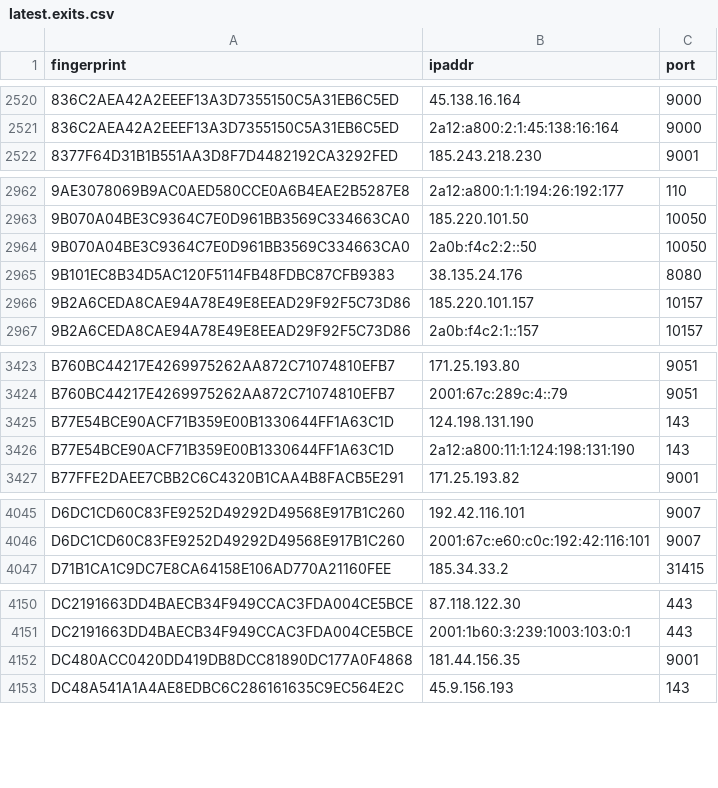
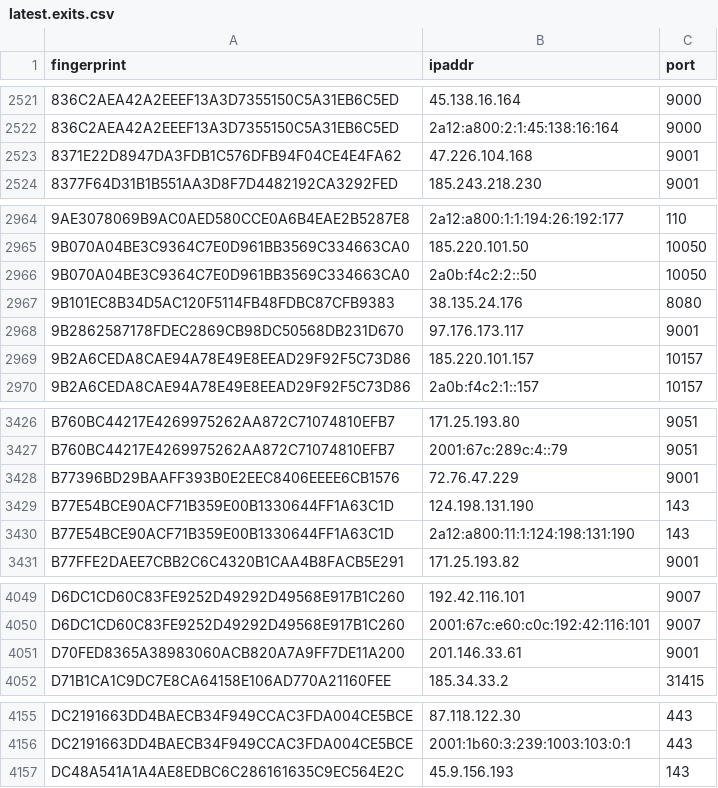
Before and after one commit to ling0x/tor-nodes, a CSV file: latest.exits.csv, drawn as a sheet; only a part is shown, gaps mark what is left out; the diff covers the shown part only.

```diff
--- a/latest.exits.csv
+++ b/latest.exits.csv
@@ -2521,2 +2522,3 @@ fingerprint,ipaddr,port
 836C2AEA42A2EEEF13A3D7355150C5A31EB6C5ED,2a12:a800:2:1:45:138:16:164,9000
+8371E22D8947DA3FDB1C576DFB94F04CE4E4FA62,47.226.104.168,9001
 8377F64D31B1B551AA3D8F7D4482192CA3292FED,185.243.218.230,9001
@@ -2965,2 +2967,3 @@ fingerprint,ipaddr,port
 9B101EC8B34D5AC120F5114FB48FDBC87CFB9383,38.135.24.176,8080
+9B2862587178FDEC2869CB98DC50568DB231D670,97.176.173.117,9001
 9B2A6CEDA8CAE94A78E49E8EEAD29F92F5C73D86,185.220.101.157,10157
@@ -3424,2 +3427,3 @@ B760BC44217E4269975262AA872C71074810EFB7,171.25.193.80,9051
 B760BC44217E4269975262AA872C71074810EFB7,2001:67c:289c:4::79,9051
+B77396BD29BAAFF393B0E2EEC8406EEEE6CB1576,72.76.47.229,9001
 B77E54BCE90ACF71B359E00B1330644FF1A63C1D,124.198.131.190,143
@@ -4046,2 +4050,3 @@ D6DC1CD60C83FE9252D49292D49568E917B1C260,192.42.116.101,9007
 D6DC1CD60C83FE9252D49292D49568E917B1C260,2001:67c:e60:c0c:192:42:116:101,9007
+D70FED8365A38983060ACB820A7A9FF7DE11A200,201.146.33.61,9001
 D71B1CA1C9DC7E8CA64158E106AD770A21160FEE,185.34.33.2,31415
@@ -4151,3 +4156,2 @@ DC2191663DD4BAECB34F949CCAC3FDA004CE5BCE,87.118.122.30,443
 DC2191663DD4BAECB34F949CCAC3FDA004CE5BCE,2001:1b60:3:239:1003:103:0:1,443
-DC480ACC0420DD419DB8DCC81890DC177A0F4868,181.44.156.35,9001
 DC48A541A1A4AE8EDBC6C286161635C9EC564E2C,45.9.156.193,143
```
Also changed, not shown: 3 added rows and 4 removed rows elsewhere in this file, latest.all.csv, latest.guards.csv.
